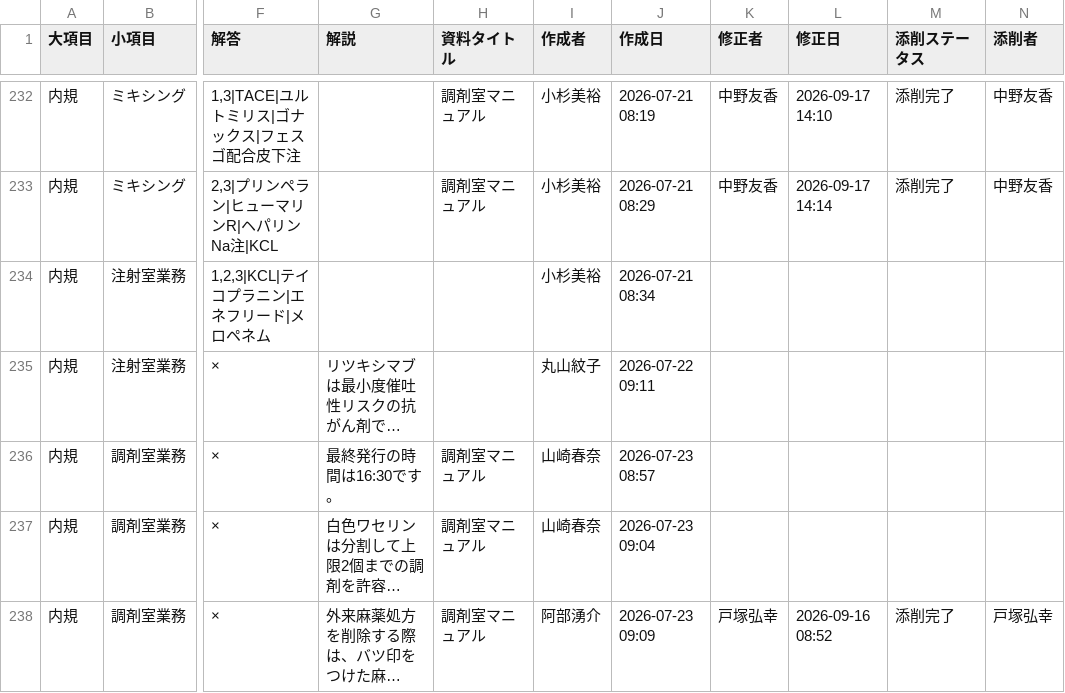
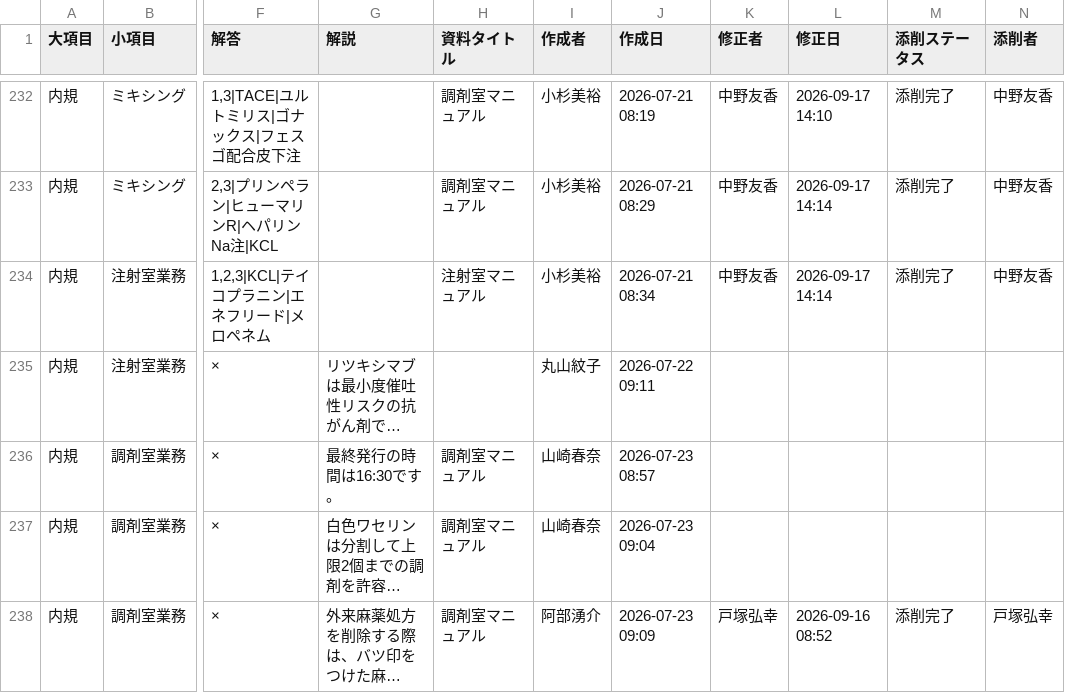
Before and after one commit to kazuitoyakuzai2021/P-Quest, a CSV file: assets/spread_data/questions.csv, drawn as a sheet; only a part is shown, gaps mark what is left out; long unchanged cells end in …; the diff names each change by its address in the sheet, - before the commit and + after, or states it on an @@ line.

Commit message:
Sync: assets/spread_data/questions.csv

```diff
--- a/assets/spread_data/questions.csv
+++ b/assets/spread_data/questions.csv
-H234 (資料タイトル): (empty)
+H234 (資料タイトル): 注射室マニュアル
-K234 (修正者): (empty)
+K234 (修正者): 中野友香
-L234 (修正日): (empty)
+L234 (修正日): 2026-09-17 14:14
-M234 (添削ステータス): (empty)
+M234 (添削ステータス): 添削完了
-N234 (添削者): (empty)
+N234 (添削者): 中野友香
```
